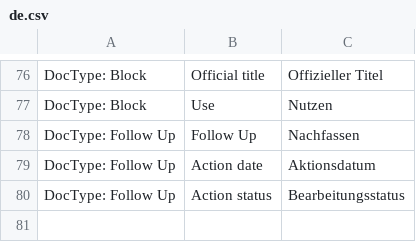
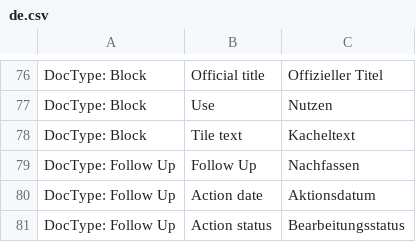
Before and after one commit to libracore/lifefair, a CSV file: lifefair/translations/de.csv, drawn as a sheet; only a part is shown, gaps mark what is left out.

Commit message:
added tile text for block information

```diff
--- a/lifefair/translations/de.csv
+++ b/lifefair/translations/de.csv
@@ -77,2 +77,3 @@ DocType: Block,Official title,Offizieller Titel
 DocType: Block,Use,Nutzen
+DocType: Block,Tile text,Kacheltext
 DocType: Follow Up,Follow Up,Nachfassen
```
Also changed, not shown: 3 other files.
